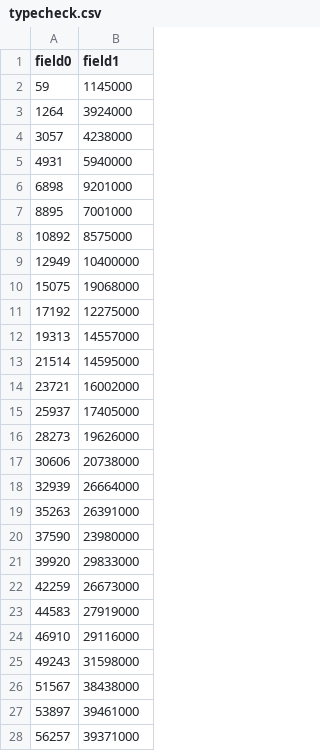
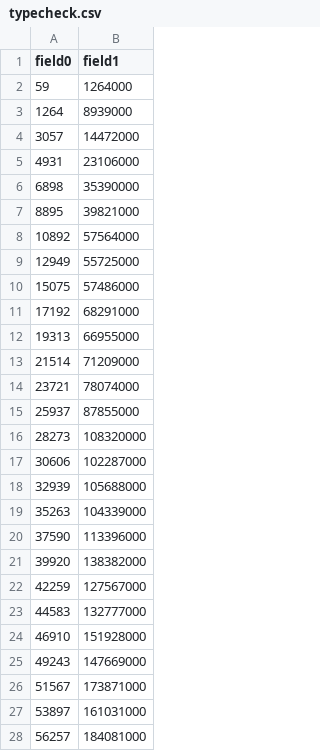
Before and after one commit to tvdstorm/demoqles, a CSV file: output/typecheck.csv, drawn as a sheet; only a part is shown; the diff covers the shown part only.

```diff
--- a/output/typecheck.csv
+++ b/output/typecheck.csv
@@ -1,28 +1,28 @@
 field0,field1
-59,1145000
-1264,3924000
-3057,4238000
-4931,5940000
-6898,9201000
-8895,7001000
-10892,8575000
-12949,10400000
-15075,19068000
-17192,12275000
-19313,14557000
-21514,14595000
-23721,16002000
-25937,17405000
-28273,19626000
-30606,20738000
-32939,26664000
-35263,26391000
-37590,23980000
-39920,29833000
-42259,26673000
-44583,27919000
-46910,29116000
-49243,31598000
-51567,38438000
-53897,39461000
-56257,39371000
+59,1264000
+1264,8939000
+3057,14472000
+4931,23106000
+6898,35390000
+8895,39821000
+10892,57564000
+12949,55725000
+15075,57486000
+17192,68291000
+19313,66955000
+21514,71209000
+23721,78074000
+25937,87855000
+28273,108320000
+30606,102287000
+32939,105688000
+35263,104339000
+37590,113396000
+39920,138382000
+42259,127567000
+44583,132777000
+46910,151928000
+49243,147669000
+51567,173871000
+53897,161031000
+56257,184081000
```
Also changed, not shown: 74 edited cells elsewhere in this file, output/benchmarks.csv, output/bind.csv, 8 other files.
